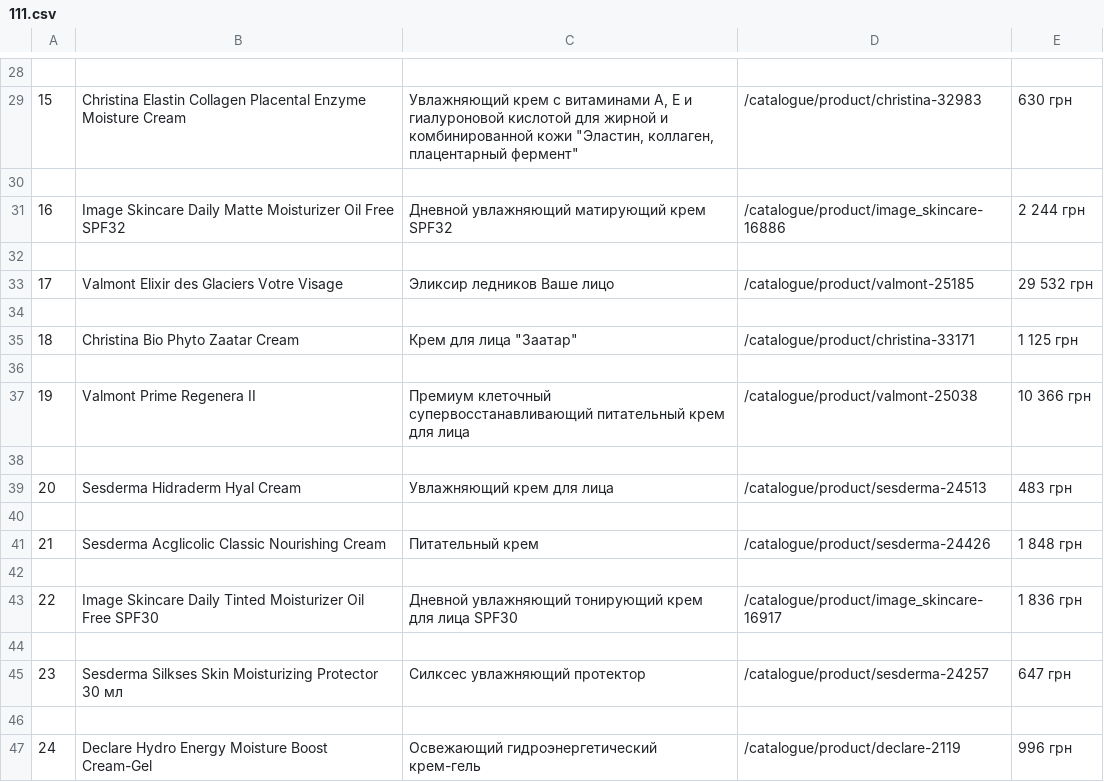
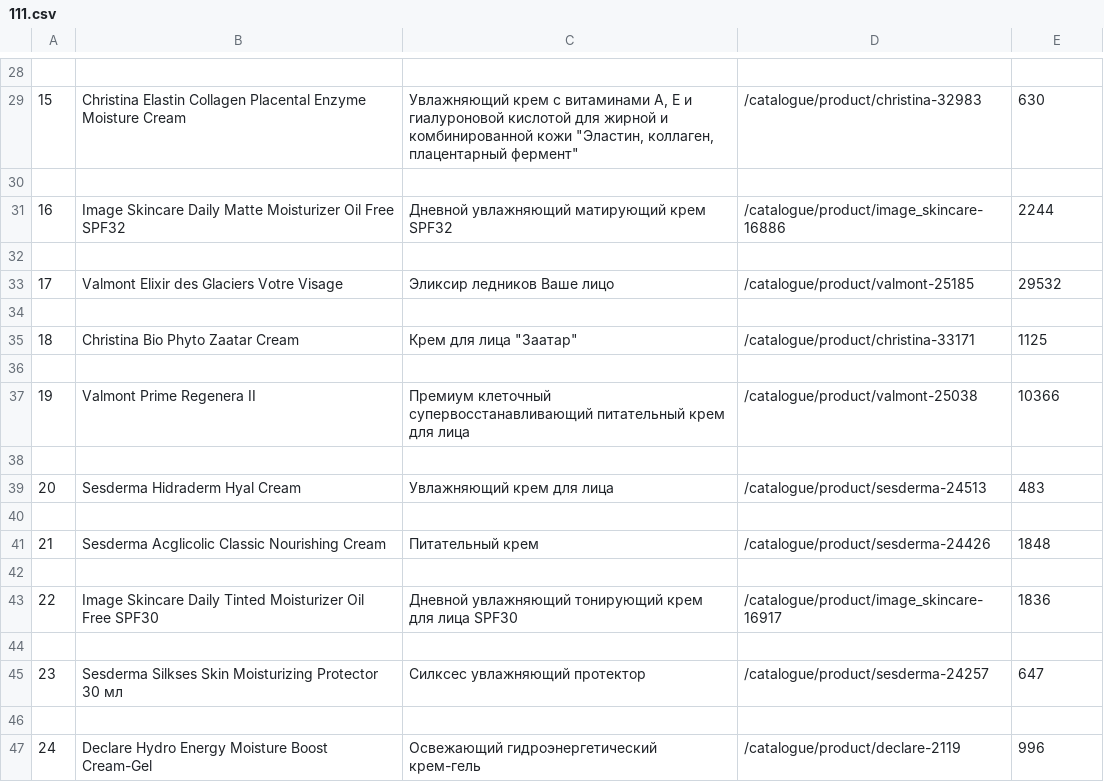
Before and after one commit to xxx1285/py_test, a CSV file: 111.csv, drawn as a sheet; only a part is shown, gaps mark what is left out; the diff covers the shown part only.

```diff
--- a/111.csv
+++ b/111.csv
@@ -28,20 +28,20 @@
 
-15,Christina Elastin Collagen Placental Enzyme Moisture Cream,"Увлажняющий крем с витаминами А, Е и гиалуроновой кислотой для жирной и комбинированной кожи ""Эластин, коллаген, плацентарный фермент""",/catalogue/product/christina-32983,630 грн
+15,Christina Elastin Collagen Placental Enzyme Moisture Cream,"Увлажняющий крем с витаминами А, Е и гиалуроновой кислотой для жирной и комбинированной кожи ""Эластин, коллаген, плацентарный фермент""",/catalogue/product/christina-32983,630
 
-16,Image Skincare Daily Matte Moisturizer Oil Free SPF32,Дневной увлажняющий матирующий крем SPF32,/catalogue/product/image_skincare-16886,2 244 грн
+16,Image Skincare Daily Matte Moisturizer Oil Free SPF32,Дневной увлажняющий матирующий крем SPF32,/catalogue/product/image_skincare-16886,2244
 
-17,Valmont Elixir des Glaciers Votre Visage,Эликсир ледников Ваше лицо,/catalogue/product/valmont-25185,29 532 грн
+17,Valmont Elixir des Glaciers Votre Visage,Эликсир ледников Ваше лицо,/catalogue/product/valmont-25185,29532
 
-18,Christina Bio Phyto Zaatar Cream,"Крем для лица ""Заатар""",/catalogue/product/christina-33171,1 125 грн
+18,Christina Bio Phyto Zaatar Cream,"Крем для лица ""Заатар""",/catalogue/product/christina-33171,1125
 
-19,Valmont Prime Regenera II,Премиум клеточный супервосстанавливающий питательный крем для лица,/catalogue/product/valmont-25038,10 366 грн
+19,Valmont Prime Regenera II,Премиум клеточный супервосстанавливающий питательный крем для лица,/catalogue/product/valmont-25038,10366
 
-20,Sesderma Hidraderm Hyal Cream,Увлажняющий крем для лица,/catalogue/product/sesderma-24513,483 грн
+20,Sesderma Hidraderm Hyal Cream,Увлажняющий крем для лица,/catalogue/product/sesderma-24513,483
 
-21,Sesderma Acglicolic Classic Nourishing Cream,Питательный крем,/catalogue/product/sesderma-24426,1 848 грн
+21,Sesderma Acglicolic Classic Nourishing Cream,Питательный крем,/catalogue/product/sesderma-24426,1848
 
-22,Image Skincare Daily Tinted Moisturizer Oil Free SPF30,Дневной увлажняющий тонирующий крем для лица SPF30,/catalogue/product/image_skincare-16917,1 836 грн
+22,Image Skincare Daily Tinted Moisturizer Oil Free SPF30,Дневной увлажняющий тонирующий крем для лица SPF30,/catalogue/product/image_skincare-16917,1836
 
-23,Sesderma Silkses Skin Moisturizing Protector 30 мл,Силксес увлажняющий протектор,/catalogue/product/sesderma-24257,647 грн
+23,Sesderma Silkses Skin Moisturizing Protector 30 мл,Силксес увлажняющий протектор,/catalogue/product/sesderma-24257,647
 
-24,Declare Hydro Energy Moisture Boost Cream-Gel,Освежающий гидроэнергетический крем-гель,/catalogue/product/declare-2119,996 грн
+24,Declare Hydro Energy Moisture Boost Cream-Gel,Освежающий гидроэнергетический крем-гель,/catalogue/product/declare-2119,996
```
Also changed, not shown: 13 edited cells elsewhere in this file, 2 other files.
